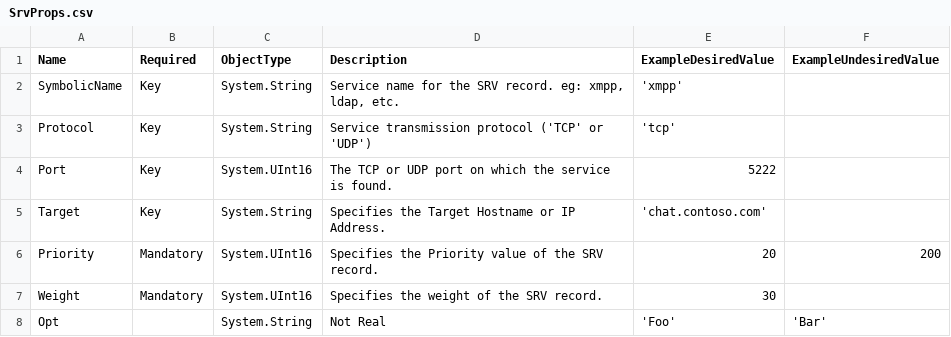
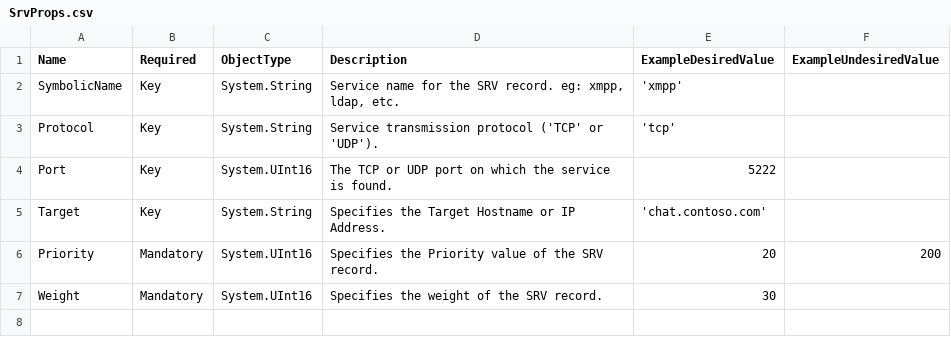
Before and after one commit to Sudman1/PlasterDnsServerResourceRecords, a CSV file: SampleData/SrvProps.csv, drawn as a sheet.

```diff
--- a/SampleData/SrvProps.csv
+++ b/SampleData/SrvProps.csv
@@ -2,3 +2,3 @@ Name,Required,ObjectType,Description,ExampleDesiredValue,ExampleUndesiredValue
 SymbolicName,Key,System.String,"Service name for the SRV record. eg: xmpp, ldap, etc.",'xmpp',
-Protocol,Key,System.String,Service transmission protocol ('TCP' or 'UDP'),'tcp',
+Protocol,Key,System.String,Service transmission protocol ('TCP' or 'UDP').,'tcp',
 Port,Key,System.UInt16,The TCP or UDP port on which the service is found.,5222,
@@ -7,2 +7 @@ Priority,Mandatory,System.UInt16,Specifies the Priority value of the SRV record.
 Weight,Mandatory,System.UInt16,Specifies the weight of the SRV record.,30,
-Opt,,System.String,"Not Real",'Foo','Bar'
```
Also changed, not shown: 4 other files.
